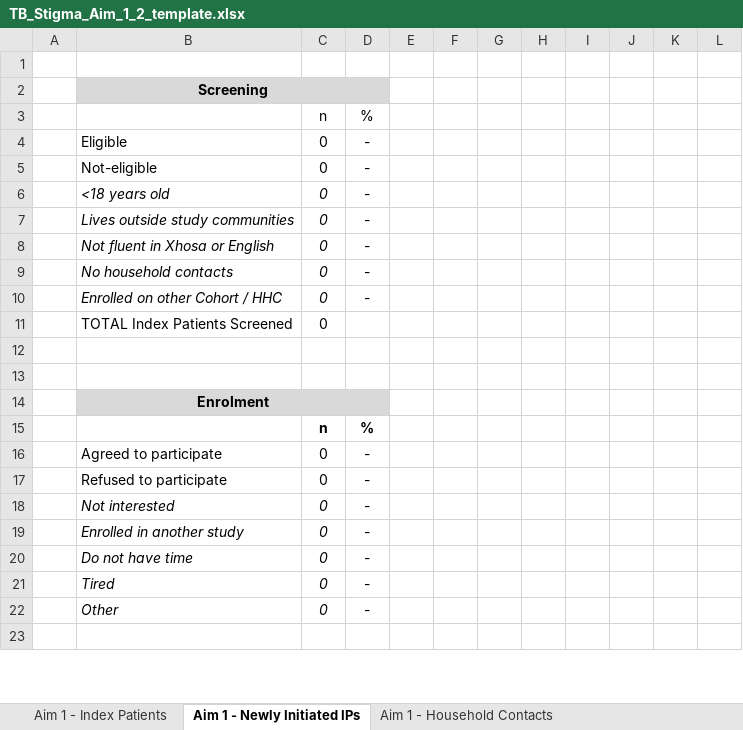
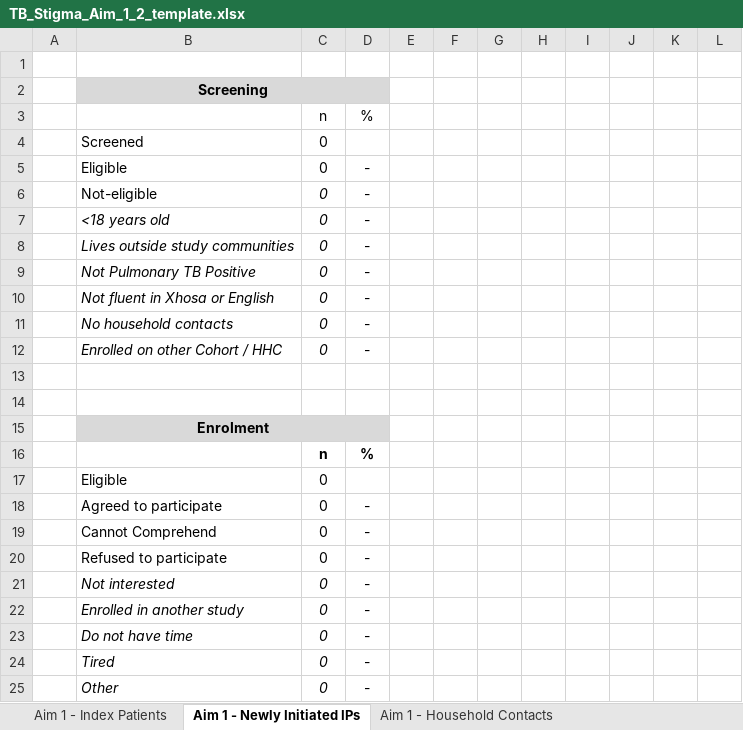
Before and after one commit to DTHF-East-London/TB-Stigma, an Excel workbook: Metadata/TB_Stigma_Aim_1_2_template.xlsx, sheet Aim 1 - Newly Initiated IPs, drawn as a sheet; only a part is shown; the shorter side is filled out with more unchanged rows; values as stored, in another font and other column widths than the file's, no borders; removed rows and columns are numbered as before the commit, all else as after; the diff names each change by its address in the sheet, - before the commit and + after, or states it on an @@ line.

```diff
--- a/Metadata/TB_Stigma_Aim_1_2_template.xlsx (sheet Aim 1 - Newly Initiated IPs)
+++ b/Metadata/TB_Stigma_Aim_1_2_template.xlsx (sheet Aim 1 - Newly Initiated IPs)
+row 4:  | Screened | 0
-C6 italic: off
+C6 italic: on
+row 9:  | Not Pulmonary TB Positive | 0 | -
-row 11:  | TOTAL Index Patients Screened | 0
+row 17:  | Eligible | 0
+row 19:  | Cannot Comprehend | 0 | -
```
Also changed, not shown: sheet Aim 1 - Index Patients, sheet Aim 1 - Household Contacts, formulas that keep their value, 2 other files.
